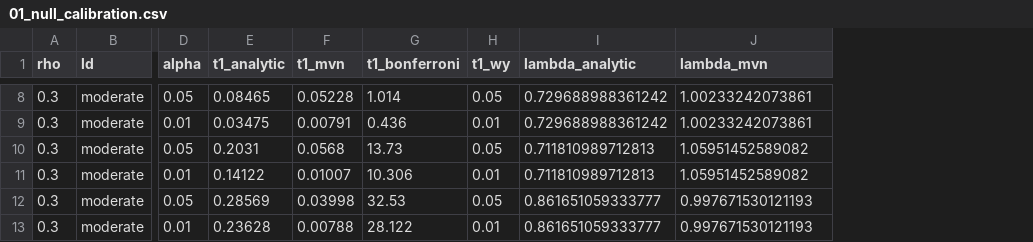
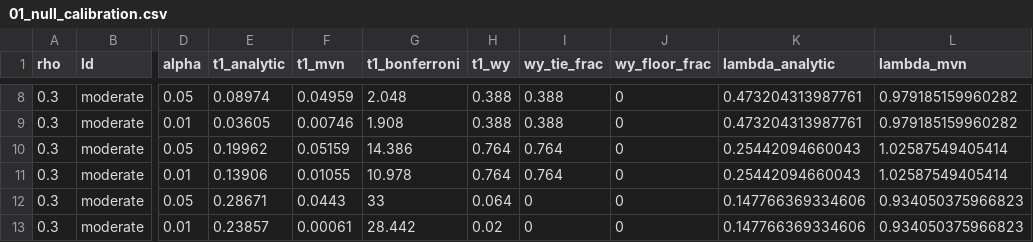
Before and after one commit to nirwan1265/CATFISH, a CSV file: catfish2/results/01_null_calibration.csv, drawn as a sheet; only a part is shown, gaps mark what is left out; addresses are those after the commit; the diff covers the shown part only; the diff names each change by its address in the sheet, - before the commit and + after, or states it on an @@ line.

```diff
--- a/catfish2/results/01_null_calibration.csv
+++ b/catfish2/results/01_null_calibration.csv
+column I (wy_tie_frac), rows 8-13: 0.388 | 0.388 | 0.764 | 0.764 | 0 | 0
+column J (wy_floor_frac), rows 8-13: all 0
-E8 (t1_analytic): 0.08465
+E8 (t1_analytic): 0.08974
-F8 (t1_mvn): 0.05228
+F8 (t1_mvn): 0.04959
-G8 (t1_bonferroni): 1.014
+G8 (t1_bonferroni): 2.048
-H8 (t1_wy): 0.05
+H8 (t1_wy): 0.388
-K8:K9 (lambda_analytic): 0.729688988361242
+K8:K9 (lambda_analytic): 0.473204313987761
-L8:L9 (lambda_mvn): 1.00233242073861
+L8:L9 (lambda_mvn): 0.979185159960282
-E9 (t1_analytic): 0.03475
+E9 (t1_analytic): 0.03605
-F9 (t1_mvn): 0.00791
+F9 (t1_mvn): 0.00746
-G9 (t1_bonferroni): 0.436
+G9 (t1_bonferroni): 1.908
-H9 (t1_wy): 0.01
+H9 (t1_wy): 0.388
-E10 (t1_analytic): 0.2031
+E10 (t1_analytic): 0.19962
-F10 (t1_mvn): 0.0568
+F10 (t1_mvn): 0.05159
-G10 (t1_bonferroni): 13.73
+G10 (t1_bonferroni): 14.386
-H10 (t1_wy): 0.05
+H10 (t1_wy): 0.764
-K10:K11 (lambda_analytic): 0.711810989712813
+K10:K11 (lambda_analytic): 0.25442094660043
-L10:L11 (lambda_mvn): 1.05951452589082
+L10:L11 (lambda_mvn): 1.02587549405414
-E11 (t1_analytic): 0.14122
+E11 (t1_analytic): 0.13906
-F11 (t1_mvn): 0.01007
+F11 (t1_mvn): 0.01055
-G11 (t1_bonferroni): 10.306
+G11 (t1_bonferroni): 10.978
-H11 (t1_wy): 0.01
+H11 (t1_wy): 0.764
-E12 (t1_analytic): 0.28569
+E12 (t1_analytic): 0.28671
-F12 (t1_mvn): 0.03998
+F12 (t1_mvn): 0.0443
-G12 (t1_bonferroni): 32.53
+G12 (t1_bonferroni): 33
-H12 (t1_wy): 0.05
+H12 (t1_wy): 0.064
-K12:K13 (lambda_analytic): 0.861651059333777
+K12:K13 (lambda_analytic): 0.147766369334606
-L12:L13 (lambda_mvn): 0.997671530121193
+L12:L13 (lambda_mvn): 0.934050375966823
-E13 (t1_analytic): 0.23628
+E13 (t1_analytic): 0.23857
-F13 (t1_mvn): 0.00788
+F13 (t1_mvn): 0.00061
-G13 (t1_bonferroni): 28.122
+G13 (t1_bonferroni): 28.442
-H13 (t1_wy): 0.01
+H13 (t1_wy): 0.02
```
Also changed, not shown: 72 edited cells elsewhere in this file, catfish2/results/02_breakage_stress.csv, catfish2/results/03_adaptive_loo.csv, 16 other files.
